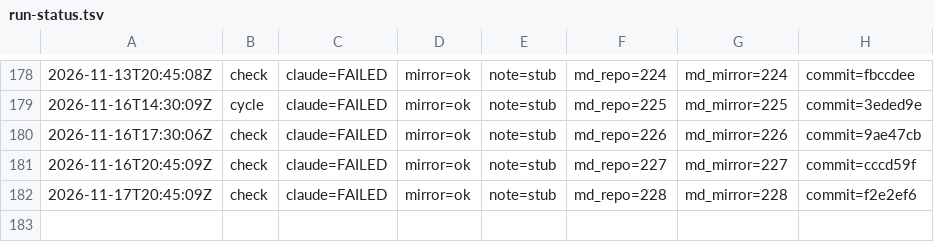
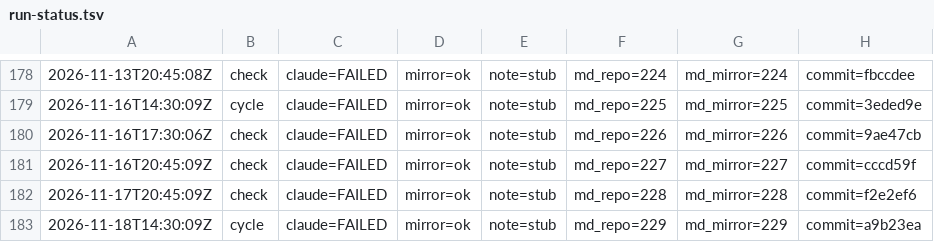
Before and after one commit to dovidlfeldman/awesome-systematic-trading, a TSV file: automation/run-status.tsv, drawn as a sheet; only a part is shown, gaps mark what is left out; the diff names each change by its address in the sheet, - before the commit and + after, or states it on an @@ line.

Commit message:
Run status: cycle claude=FAILED mirror=ok note=stub (229/229 md)

```diff
--- a/automation/run-status.tsv
+++ b/automation/run-status.tsv
+row 183: 2026-11-18T14:30:09Z | cycle | claude=FAILED | mirror=ok | note=stub | md_repo=229 | md_mirror=229 | commit=a9b23ea
```
